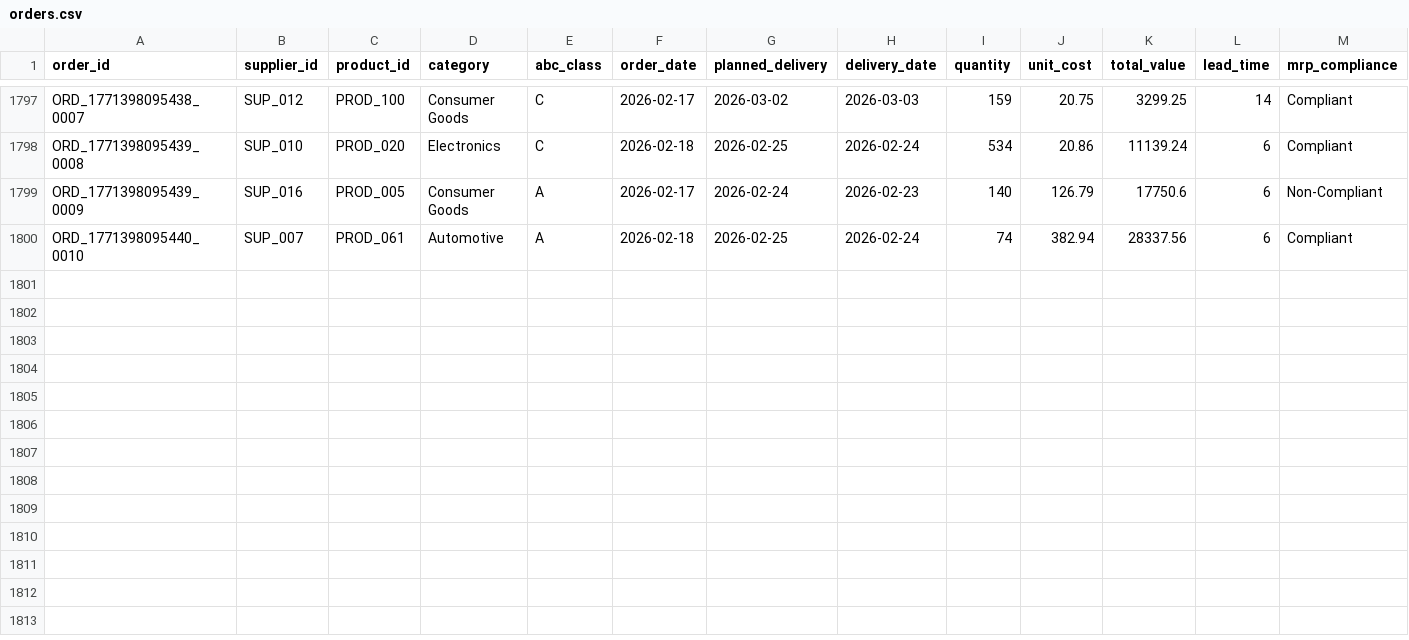
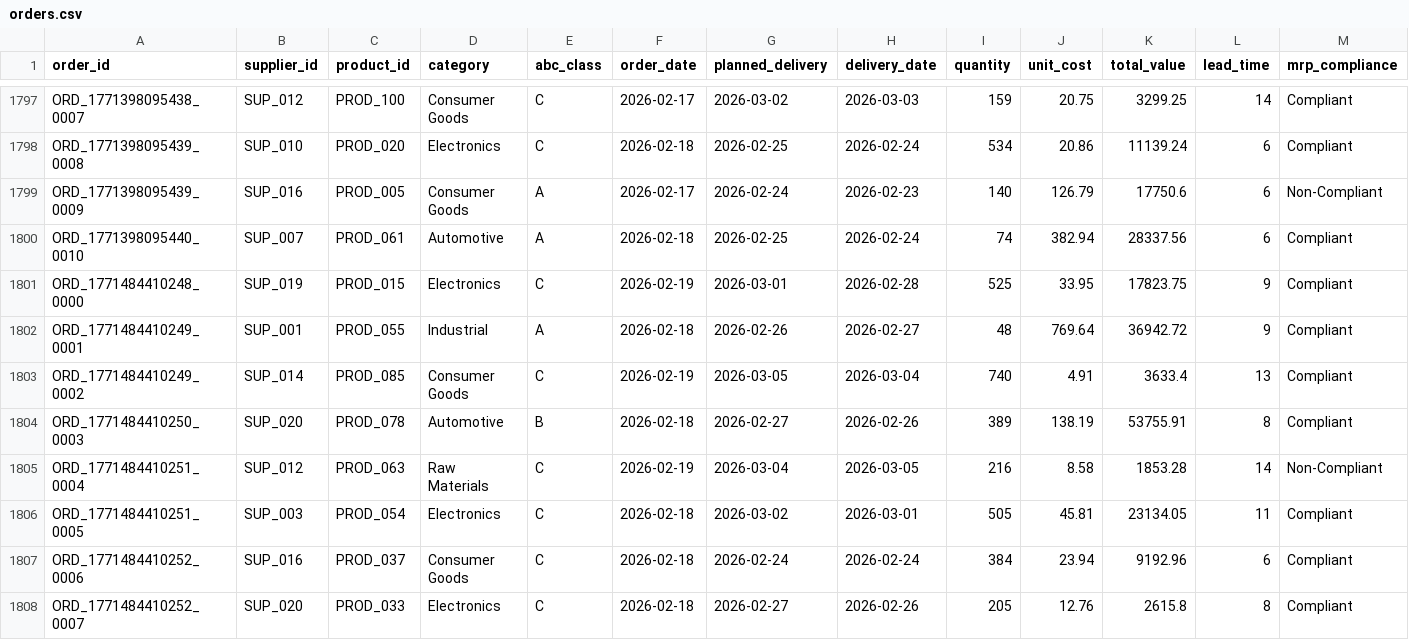
Before and after one commit to arvinddharanidharan/supply-chain-planning-dashboard, a CSV file: data/orders.csv, drawn as a sheet; only a part is shown, gaps mark what is left out; rows hold the shown columns only; the diff names each change by its address in the sheet, - before the commit and + after, or states it on an @@ line.

Commit message:
Automated ETL: Daily supply chain data update

```diff
--- a/data/orders.csv
+++ b/data/orders.csv
+row 1801: ORD_1771484410248_0000 | SUP_019 | PROD_015 | Electronics | C | 2026-02-19 | 2026-03-01 | 2026-02-28 | 525 | 33.95 | 17823.75 | 9 | Compliant
+row 1802: ORD_1771484410249_0001 | SUP_001 | PROD_055 | Industrial | A | 2026-02-18 | 2026-02-26 | 2026-02-27 | 48 | 769.64 | 36942.72 | 9 | Compliant
+row 1803: ORD_1771484410249_0002 | SUP_014 | PROD_085 | Consumer Goods | C | 2026-02-19 | 2026-03-05 | 2026-03-04 | 740 | 4.91 | 3633.4 | 13 | Compliant
+row 1804: ORD_1771484410250_0003 | SUP_020 | PROD_078 | Automotive | B | 2026-02-18 | 2026-02-27 | 2026-02-26 | 389 | 138.19 | 53755.91 | 8 | Compliant
+row 1805: ORD_1771484410251_0004 | SUP_012 | PROD_063 | Raw Materials | C | 2026-02-19 | 2026-03-04 | 2026-03-05 | 216 | 8.58 | 1853.28 | 14 | Non-Compliant
+row 1806: ORD_1771484410251_0005 | SUP_003 | PROD_054 | Electronics | C | 2026-02-18 | 2026-03-02 | 2026-03-01 | 505 | 45.81 | 23134.05 | 11 | Compliant
+row 1807: ORD_1771484410252_0006 | SUP_016 | PROD_037 | Consumer Goods | C | 2026-02-18 | 2026-02-24 | 2026-02-24 | 384 | 23.94 | 9192.96 | 6 | Compliant
+row 1808: ORD_1771484410252_0007 | SUP_020 | PROD_033 | Electronics | C | 2026-02-18 | 2026-02-27 | 2026-02-26 | 205 | 12.76 | 2615.8 | 8 | Compliant
```
Also changed, not shown: data/inventory.csv, data/products.csv, 3 other files.
